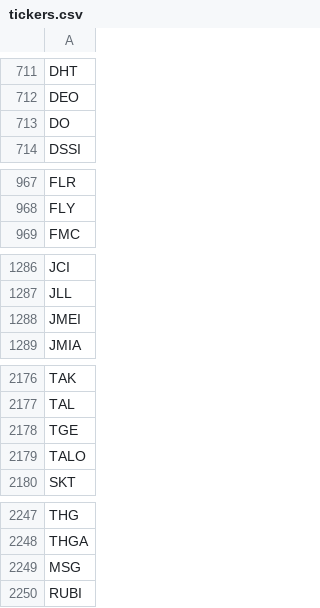
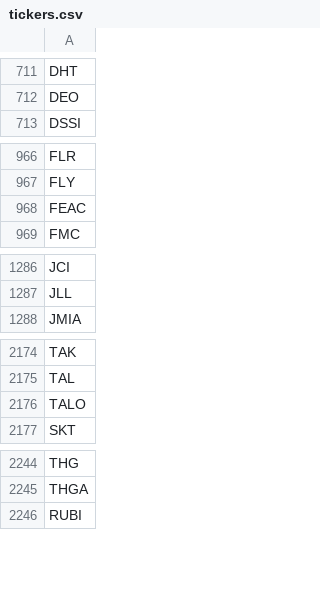
Before and after one commit to shilewenuw/get_all_tickers, a CSV file: get_all_tickers/tickers.csv, drawn as a sheet; only a part is shown, gaps mark what is left out; removed rows and columns are numbered as before the commit, all else as after; the diff covers the shown part only; the diff names each change by its address in the sheet, - before the commit and + after, or states it on an @@ line.

```diff
--- a/get_all_tickers/tickers.csv
+++ b/get_all_tickers/tickers.csv
-row 713: DO
+row 968: FEAC
-row 1288: JMEI
-row 2178: TGE
-row 2249: MSG
```
Also changed, not shown: 1 added row, 3 removed rows, 2 moved rows and 2 edited cells elsewhere in this file, get_all_tickers/EU_tickers.csv, 2 other files.
